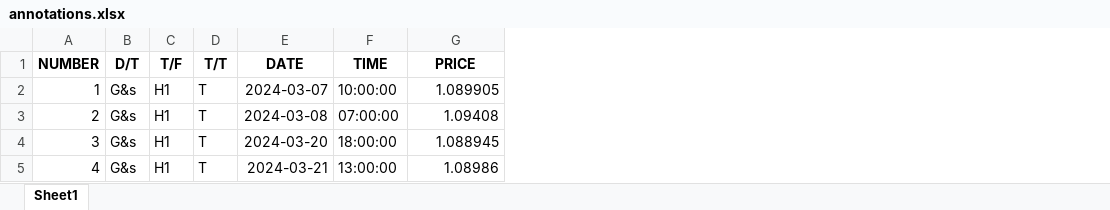
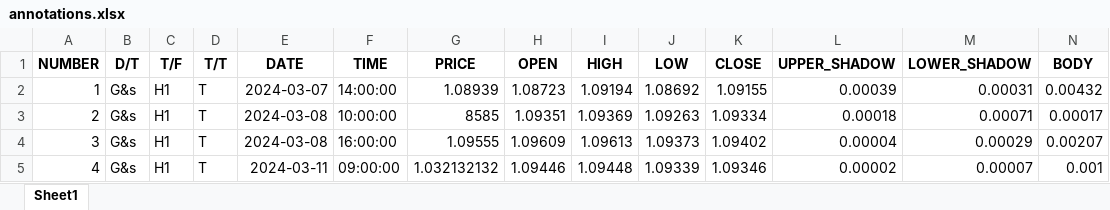
Before and after one commit to AliNikkhah2001/annotator-ai-, an Excel workbook: annotations.xlsx, sheet Sheet1, drawn as a sheet; values as stored, in another font and other column widths than the file's, no borders; the diff names each change by its address in the sheet, - before the commit and + after, or states it on an @@ line.

```diff
--- a/annotations.xlsx (sheet Sheet1)
+++ b/annotations.xlsx (sheet Sheet1)
+column H (OPEN), rows 2-5: 1.08723 | 1.09351 | 1.09609 | 1.09446
+column I (HIGH), rows 2-5: 1.09194 | 1.09369 | 1.09613 | 1.09448
+column J (LOW), rows 2-5: 1.08692 | 1.09263 | 1.09373 | 1.09339
+column K (CLOSE), rows 2-5: 1.09155 | 1.09334 | 1.09402 | 1.09346
+column L (UPPER_SHADOW), rows 2-5: 0.00039 | 0.00018 | 0.00004 | 0.00002
+column M (LOWER_SHADOW), rows 2-5: 0.00031 | 0.00071 | 0.00029 | 0.00007
+column N (BODY), rows 2-5: 0.00432 | 0.00017 | 0.00207 | 0.001
-F2 (TIME): 10:00:00
+F2 (TIME): 14:00:00
-G2 (PRICE): 1.089905
+G2 (PRICE): 1.08939
-F3 (TIME): 07:00:00
+F3 (TIME): 10:00:00
-G3 (PRICE): 1.09408
+G3 (PRICE): 8585
-E4 (DATE): 2024-03-20
+E4 (DATE): 2024-03-08
-F4 (TIME): 18:00:00
+F4 (TIME): 16:00:00
-G4 (PRICE): 1.088945
+G4 (PRICE): 1.09555
-E5 (DATE): 2024-03-21
+E5 (DATE): 2024-03-11
-F5 (TIME): 13:00:00
+F5 (TIME): 09:00:00
-G5 (PRICE): 1.08986
+G5 (PRICE): 1.032132132
```
Also changed, not shown: autosave.xlsx, 1 other file.
